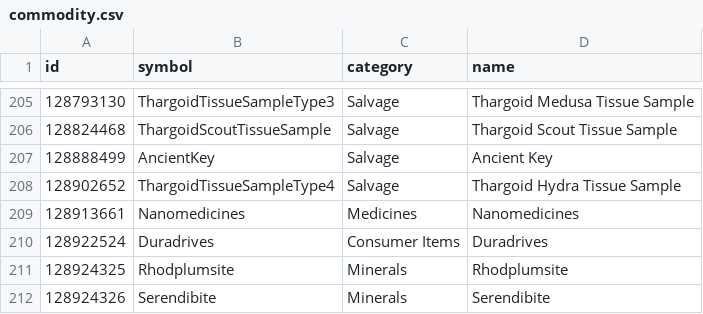
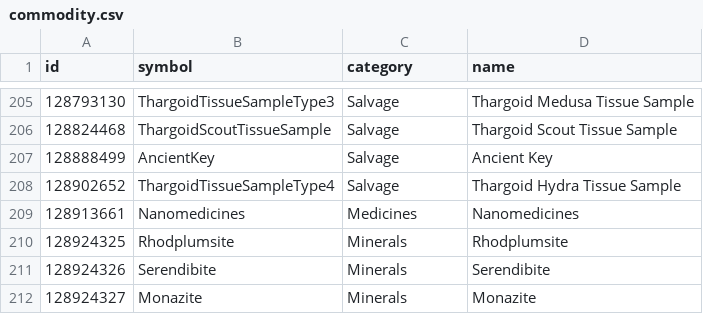
Before and after one commit to EDCD/FDevIDs, a CSV file: commodity.csv, drawn as a sheet; only a part is shown, gaps mark what is left out; the shorter side is filled out with more unchanged rows; the diff names each change by its address in the sheet, - before the commit and + after, or states it on an @@ line.

Commit message:
Duradrives is a rare commodity

```diff
--- a/commodity.csv
+++ b/commodity.csv
-row 210: 128922524 | Duradrives | Consumer Items | Duradrives
```
Also changed, not shown: rare_commodity.csv.
